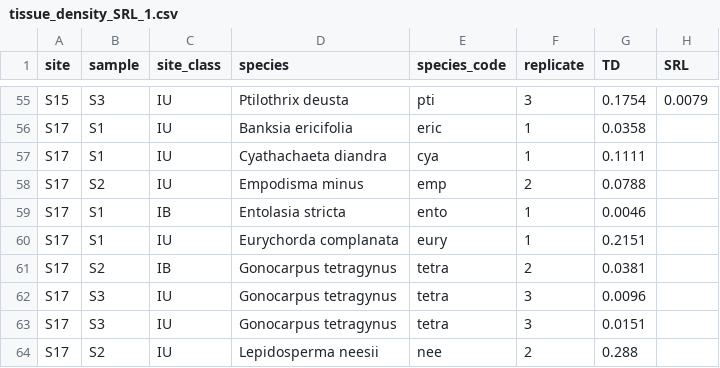
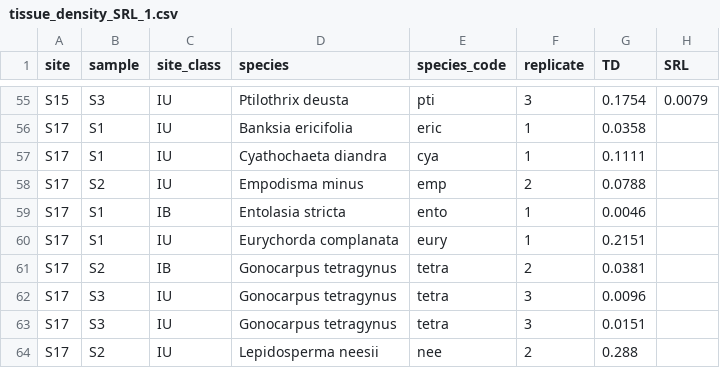
Before and after one commit to cornwell-lab-unsw/jibbon_root_traits, a CSV file: data/tissue_density_SRL_1.csv, drawn as a sheet; only a part is shown, gaps mark what is left out; the diff covers the shown part only.

```diff
--- a/data/tissue_density_SRL_1.csv
+++ b/data/tissue_density_SRL_1.csv
@@ -56,3 +56,3 @@ S15,S3,IU,Ptilothrix deusta,pti,3,0.1754,0.0079
 S17,S1,IU,Banksia ericifolia,eric,1,0.0358,
-S17,S1,IU,Cyathachaeta diandra,cya,1,0.1111,
+S17,S1,IU,Cyathochaeta diandra,cya,1,0.1111,
 S17,S2,IU,Empodisma minus,emp,2,0.0788,
```
Also changed, not shown: 15 edited cells elsewhere in this file, data/tissue_density_SRL_2.csv.
